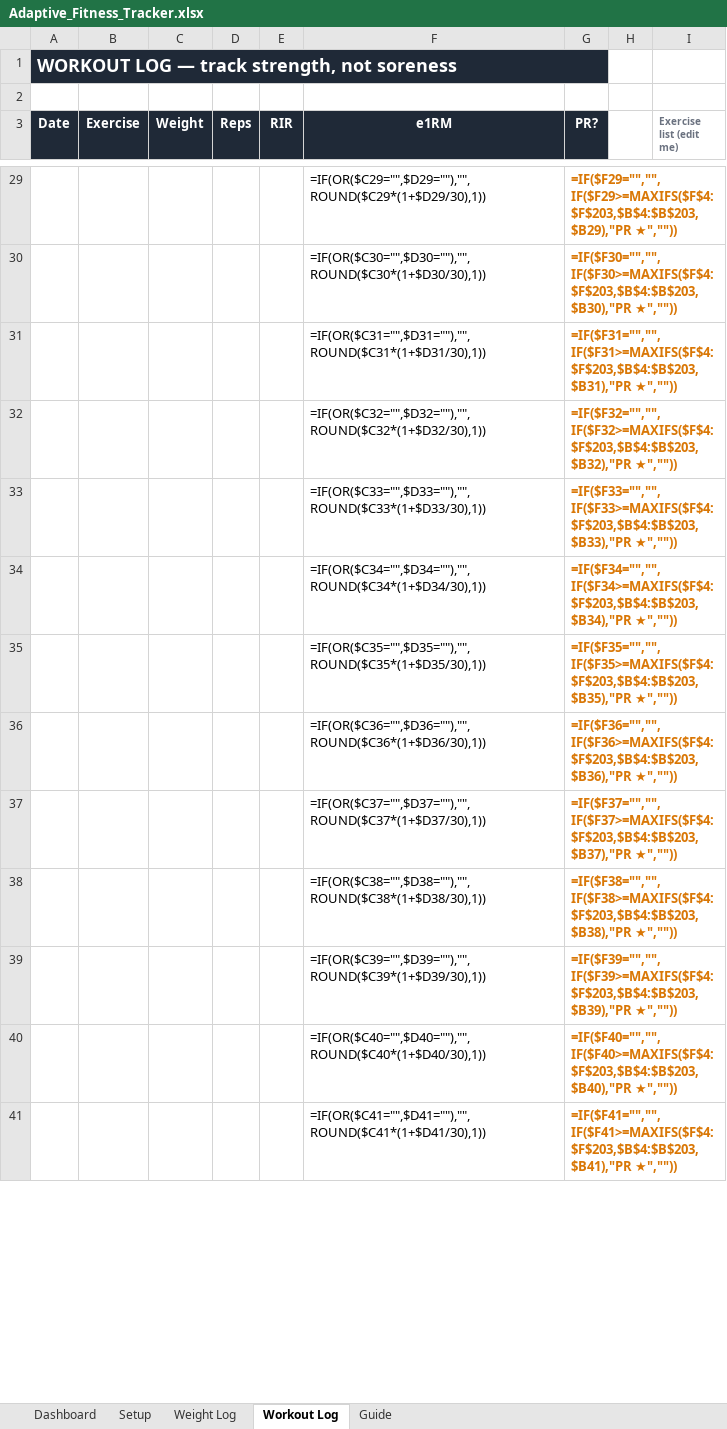
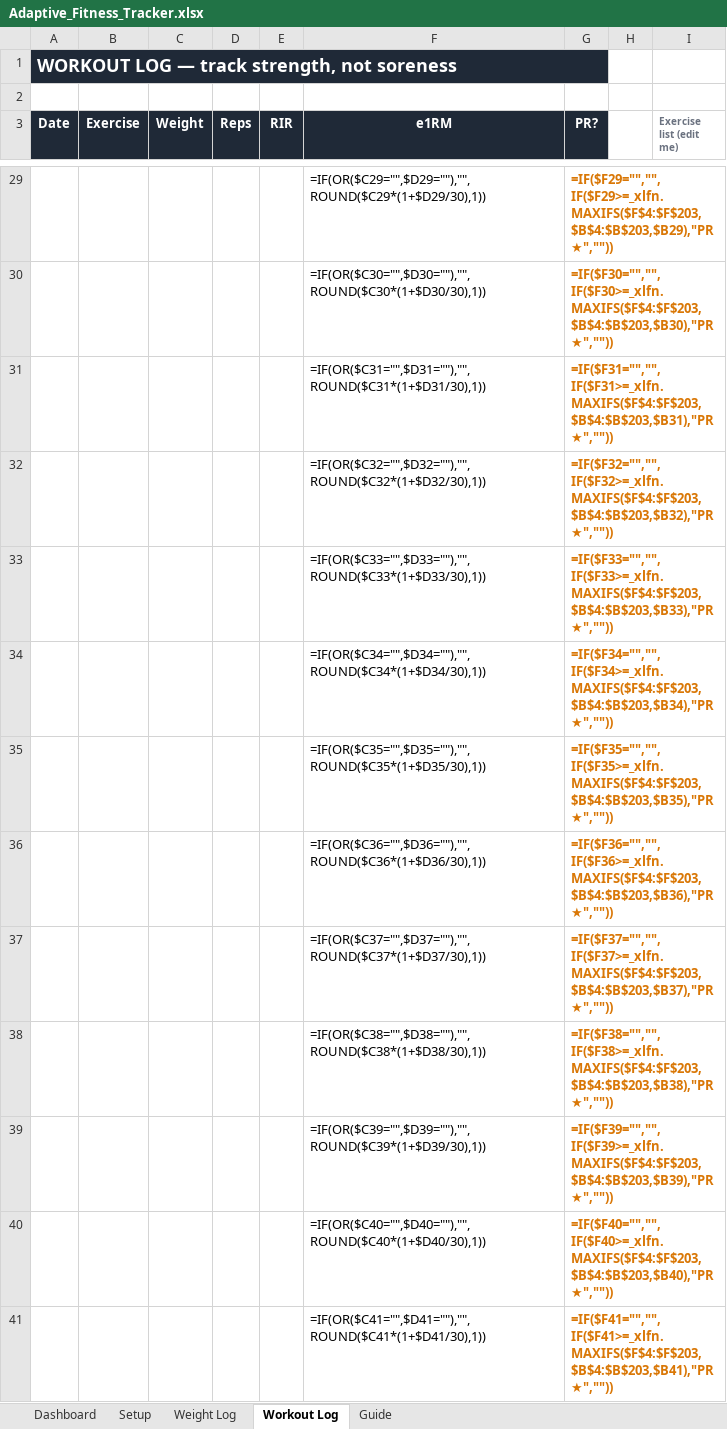
Before and after one commit to juancruzeiriz/nicho, an Excel workbook: products/Fitness_Tracker/Adaptive_Fitness_Tracker.xlsx, sheet Workout Log, drawn as a sheet; only a part is shown, gaps mark what is left out; values as stored, in another font and other column widths than the file's, no borders; formulas without a stored value are shown as written; the diff covers the shown part only; the diff names each change by its address in the sheet, - before the commit and + after, or states it on an @@ line.

```diff
--- a/products/Fitness_Tracker/Adaptive_Fitness_Tracker.xlsx (sheet Workout Log)
+++ b/products/Fitness_Tracker/Adaptive_Fitness_Tracker.xlsx (sheet Workout Log)
-G29 (PR?): =IF($F29="","",IF($F29>=MAXIFS($F$4:$F$203,$B$4:$B$203,$B29),"PR ★",""))
+G29 (PR?): =IF($F29="","",IF($F29>=_xlfn.MAXIFS($F$4:$F$203,$B$4:$B$203,$B29),"PR ★",""))
-G30 (PR?): =IF($F30="","",IF($F30>=MAXIFS($F$4:$F$203,$B$4:$B$203,$B30),"PR ★",""))
+G30 (PR?): =IF($F30="","",IF($F30>=_xlfn.MAXIFS($F$4:$F$203,$B$4:$B$203,$B30),"PR ★",""))
-G31 (PR?): =IF($F31="","",IF($F31>=MAXIFS($F$4:$F$203,$B$4:$B$203,$B31),"PR ★",""))
+G31 (PR?): =IF($F31="","",IF($F31>=_xlfn.MAXIFS($F$4:$F$203,$B$4:$B$203,$B31),"PR ★",""))
-G32 (PR?): =IF($F32="","",IF($F32>=MAXIFS($F$4:$F$203,$B$4:$B$203,$B32),"PR ★",""))
+G32 (PR?): =IF($F32="","",IF($F32>=_xlfn.MAXIFS($F$4:$F$203,$B$4:$B$203,$B32),"PR ★",""))
-G33 (PR?): =IF($F33="","",IF($F33>=MAXIFS($F$4:$F$203,$B$4:$B$203,$B33),"PR ★",""))
+G33 (PR?): =IF($F33="","",IF($F33>=_xlfn.MAXIFS($F$4:$F$203,$B$4:$B$203,$B33),"PR ★",""))
-G34 (PR?): =IF($F34="","",IF($F34>=MAXIFS($F$4:$F$203,$B$4:$B$203,$B34),"PR ★",""))
+G34 (PR?): =IF($F34="","",IF($F34>=_xlfn.MAXIFS($F$4:$F$203,$B$4:$B$203,$B34),"PR ★",""))
-G35 (PR?): =IF($F35="","",IF($F35>=MAXIFS($F$4:$F$203,$B$4:$B$203,$B35),"PR ★",""))
+G35 (PR?): =IF($F35="","",IF($F35>=_xlfn.MAXIFS($F$4:$F$203,$B$4:$B$203,$B35),"PR ★",""))
-G36 (PR?): =IF($F36="","",IF($F36>=MAXIFS($F$4:$F$203,$B$4:$B$203,$B36),"PR ★",""))
+G36 (PR?): =IF($F36="","",IF($F36>=_xlfn.MAXIFS($F$4:$F$203,$B$4:$B$203,$B36),"PR ★",""))
-G37 (PR?): =IF($F37="","",IF($F37>=MAXIFS($F$4:$F$203,$B$4:$B$203,$B37),"PR ★",""))
+G37 (PR?): =IF($F37="","",IF($F37>=_xlfn.MAXIFS($F$4:$F$203,$B$4:$B$203,$B37),"PR ★",""))
-G38 (PR?): =IF($F38="","",IF($F38>=MAXIFS($F$4:$F$203,$B$4:$B$203,$B38),"PR ★",""))
+G38 (PR?): =IF($F38="","",IF($F38>=_xlfn.MAXIFS($F$4:$F$203,$B$4:$B$203,$B38),"PR ★",""))
-G39 (PR?): =IF($F39="","",IF($F39>=MAXIFS($F$4:$F$203,$B$4:$B$203,$B39),"PR ★",""))
+G39 (PR?): =IF($F39="","",IF($F39>=_xlfn.MAXIFS($F$4:$F$203,$B$4:$B$203,$B39),"PR ★",""))
-G40 (PR?): =IF($F40="","",IF($F40>=MAXIFS($F$4:$F$203,$B$4:$B$203,$B40),"PR ★",""))
+G40 (PR?): =IF($F40="","",IF($F40>=_xlfn.MAXIFS($F$4:$F$203,$B$4:$B$203,$B40),"PR ★",""))
-G41 (PR?): =IF($F41="","",IF($F41>=MAXIFS($F$4:$F$203,$B$4:$B$203,$B41),"PR ★",""))
+G41 (PR?): =IF($F41="","",IF($F41>=_xlfn.MAXIFS($F$4:$F$203,$B$4:$B$203,$B41),"PR ★",""))
```
Also changed, not shown: 187 edited cells elsewhere in this sheet, 9 other files.
